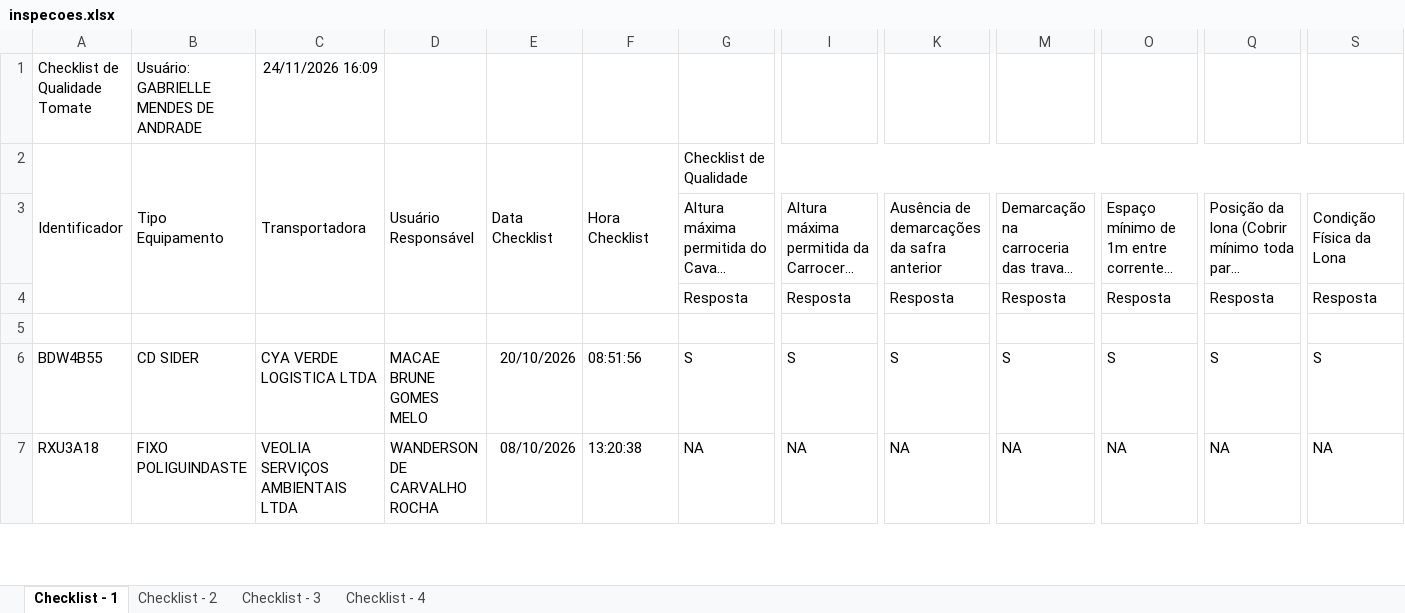
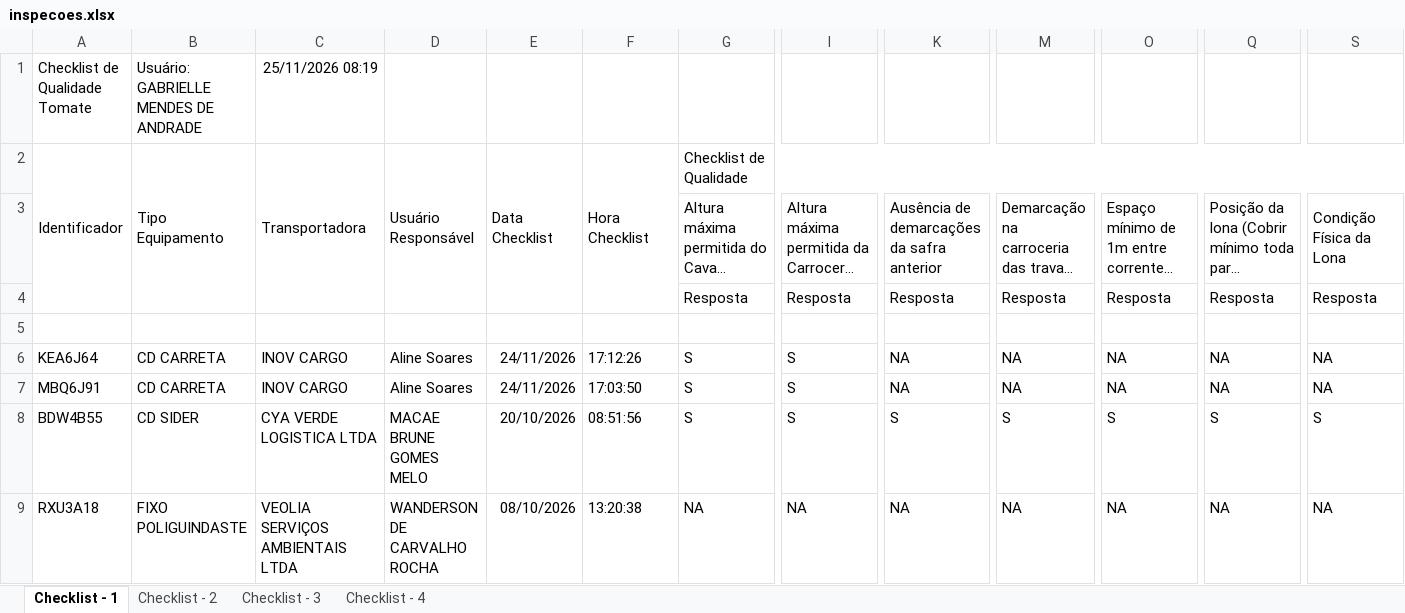
Before and after one commit to hannahfrotalegal/painel-frotalegal-heinz, an Excel workbook: dados/inspecoes.xlsx, sheet Checklist - 1, drawn as a sheet; only a part is shown, gaps mark what is left out; long unchanged cells end in …; values as stored, in another font and other column widths than the file's, no borders; rows hold the shown columns only; the diff names each change by its address in the sheet, - before the commit and + after, or states it on an @@ line.

```diff
--- a/dados/inspecoes.xlsx (sheet Checklist - 1)
+++ b/dados/inspecoes.xlsx (sheet Checklist - 1)
-C1: 24/11/2026 16:09
+C1: 25/11/2026 08:19
+row 6: KEA6J64 | CD CARRETA | INOV CARGO | Aline Soares | 24/11/2026 | 17:12:26 | S | S | NA | NA | NA | NA | NA
+row 7: MBQ6J91 | CD CARRETA | INOV CARGO | Aline Soares | 24/11/2026 | 17:03:50 | S | S | NA | NA | NA | NA | NA
```
Also changed, not shown: sheet Checklist - 2, sheet Checklist - 3, sheet Checklist - 4.
